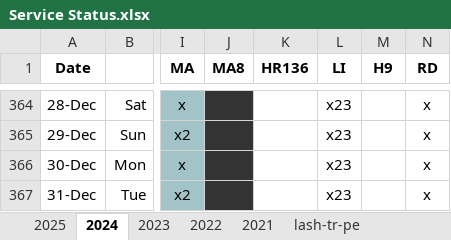
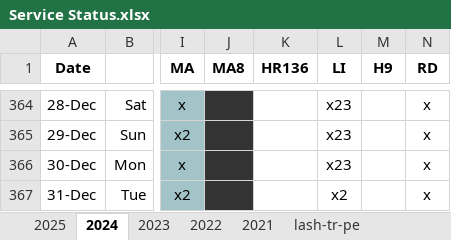
Before and after one commit to AGES-Initiatives/ages-alwb-system, an Excel workbook: net.ages.liturgical.workbench.system/MyWorkFiles/Service Status.xlsx, sheet 2024, drawn as a sheet; only a part is shown, gaps mark what is left out; values as stored, in another font and other column widths than the file's, no borders; the diff names each change by its address in the sheet, - before the commit and + after, or states it on an @@ line.

```diff
--- a/net.ages.liturgical.workbench.system/MyWorkFiles/Service Status.xlsx (sheet 2024)
+++ b/net.ages.liturgical.workbench.system/MyWorkFiles/Service Status.xlsx (sheet 2024)
-L367 (LI): x23
+L367 (LI): x2
```
